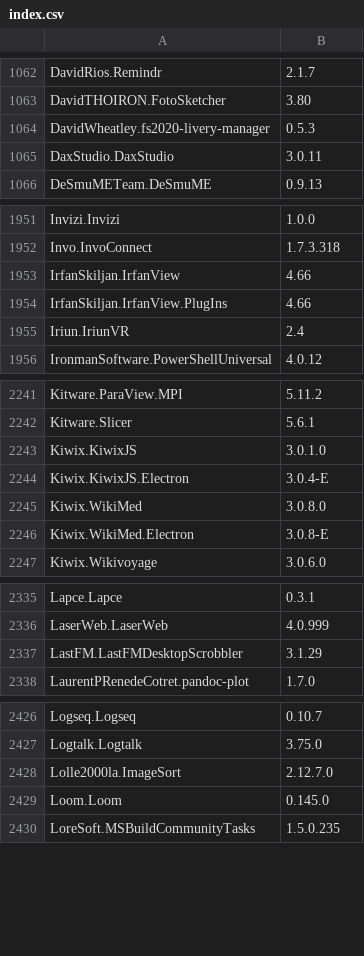
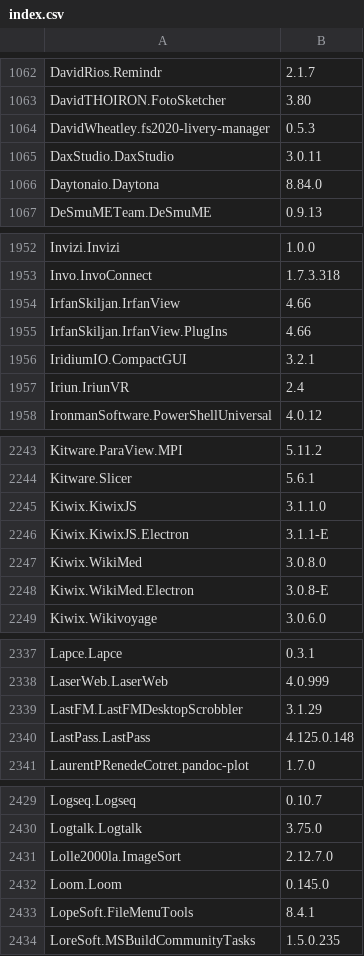
Before and after one commit to svrooij/winget-pkgs-index, a CSV file: index.csv, drawn as a sheet; only a part is shown, gaps mark what is left out; the diff covers the shown part only.

```diff
--- a/index.csv
+++ b/index.csv
@@ -1065,2 +1065,3 @@
 "DaxStudio.DaxStudio","3.0.11"
+"Daytonaio.Daytona","8.84.0"
 "DeSmuMETeam.DeSmuME","0.9.13"
@@ -1954,2 +1955,3 @@
 "IrfanSkiljan.IrfanView.PlugIns","4.66"
+"IridiumIO.CompactGUI","3.2.1"
 "Iriun.IriunVR","2.4"
@@ -2242,4 +2244,4 @@
 "Kitware.Slicer","5.6.1"
-"Kiwix.KiwixJS","3.0.1.0"
-"Kiwix.KiwixJS.Electron","3.0.4-E"
+"Kiwix.KiwixJS","3.1.1.0"
+"Kiwix.KiwixJS.Electron","3.1.1-E"
 "Kiwix.WikiMed","3.0.8.0"
@@ -2337,2 +2339,3 @@
 "LastFM.LastFMDesktopScrobbler","3.1.29"
+"LastPass.LastPass","4.125.0.148"
 "LaurentPRenedeCotret.pandoc-plot","1.7.0"
@@ -2429,2 +2432,3 @@
 "Loom.Loom","0.145.0"
+"LopeSoft.FileMenuTools","8.4.1"
 "LoreSoft.MSBuildCommunityTasks","1.5.0.235"
```
Also changed, not shown: 21 edited cells elsewhere in this file, 1 other file.
